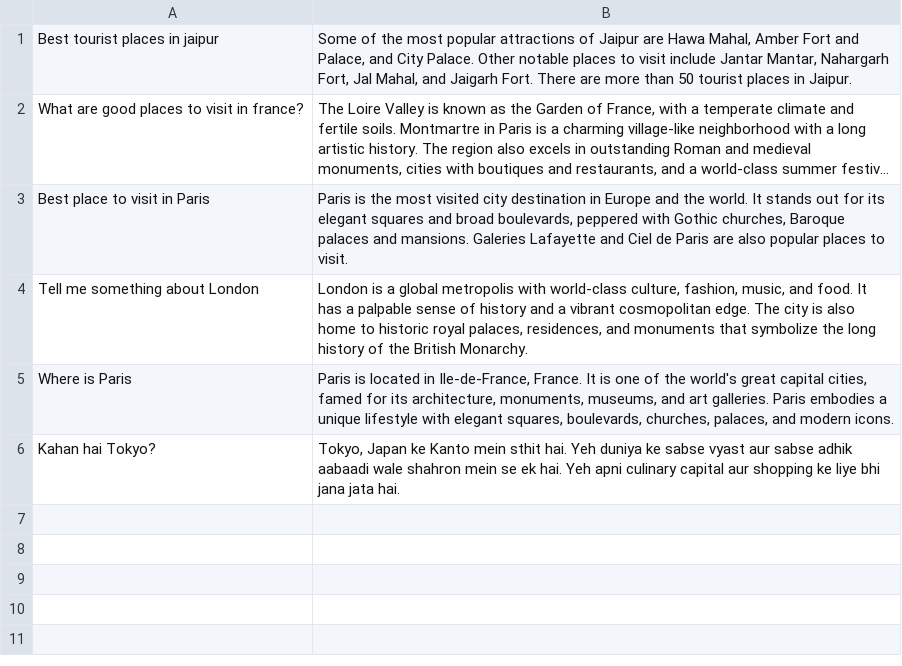
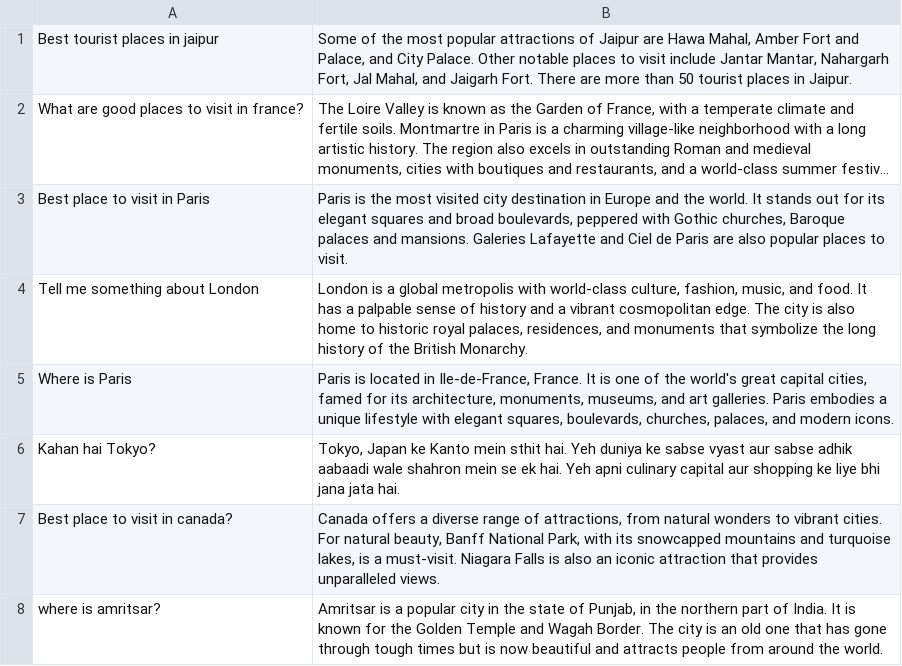
Before and after one commit to PulkitGargShorthillsAI/Project-Based_on_RAG-LLM_model, a CSV file: logging/log_chatbot.csv, drawn as a sheet; long unchanged cells end in …; the diff names each change by its address in the sheet, - before the commit and + after, or states it on an @@ line.

```diff
--- a/logging/log_chatbot.csv
+++ b/logging/log_chatbot.csv
+row 7: Best place to visit in canada? | Canada offers a diverse range of attractions, from natural wonders to vibrant cities. For natural beauty, Banff National Park, with its snowcapped mountains and turquoise lakes, is a must-visit. Niagara Falls is also an iconic attraction that provides unparalleled views.
+row 8: where is amritsar? | Amritsar is a popular city in the state of Punjab, in the northern part of India. It is known for the Golden Temple and Wagah Border. The city is an old one that has gone through tough times but is now beautiful and attracts people from around the world.
```
Also changed, not shown: logging/log_queries.csv, 9 other files.
